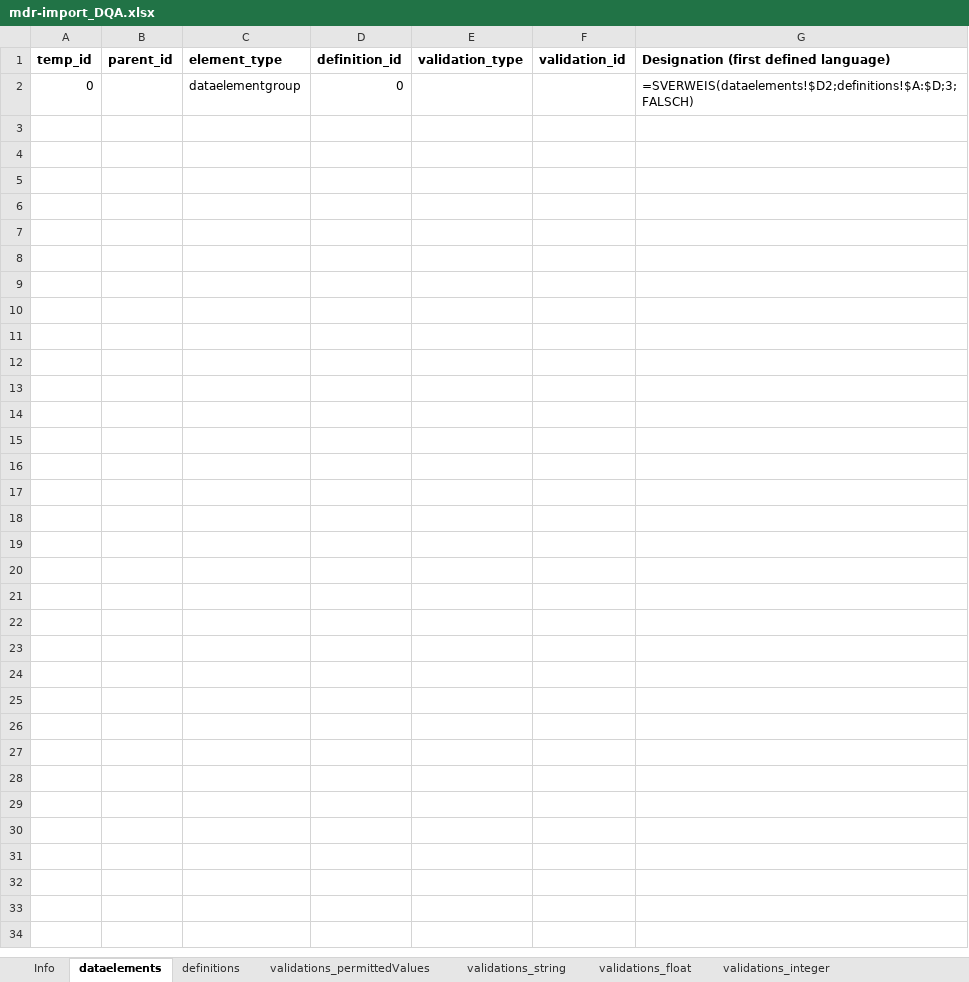
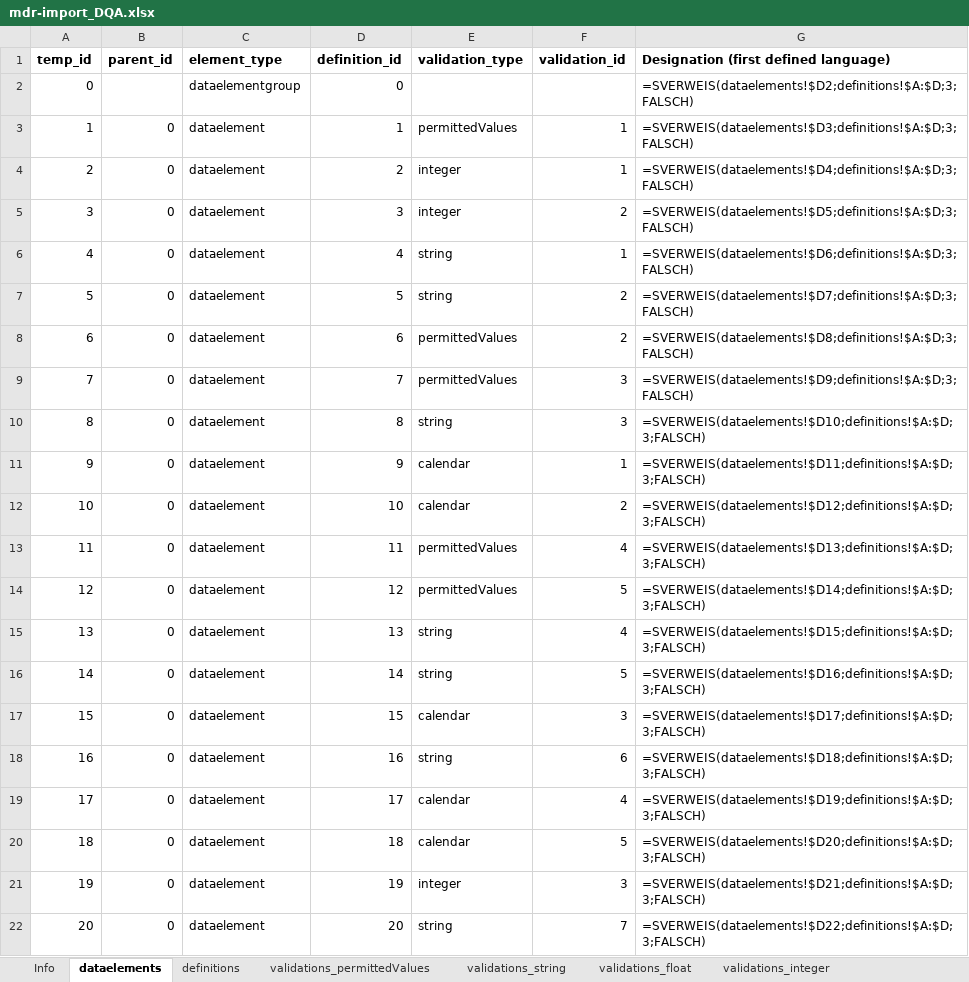
Before and after one commit to miracum/dqa-miracumdqa, an Excel workbook: inst/application/_utilities/MDR/XLSX/mdr-import_DQA.xlsx, sheet dataelements, drawn as a sheet; values as stored, in another font and other column widths than the file's, no borders; conditional formats and table styles not drawn; the diff names each change by its address in the sheet, - before the commit and + after, or states it on an @@ line.

```diff
--- a/inst/application/_utilities/MDR/XLSX/mdr-import_DQA.xlsx (sheet dataelements)
+++ b/inst/application/_utilities/MDR/XLSX/mdr-import_DQA.xlsx (sheet dataelements)
+row 3: 1 | 0 | dataelement | 1 | permittedValues | 1 | =SVERWEIS(dataelements!$D3;definitions!$A:$D;3;FALSCH)
+row 4: 2 | 0 | dataelement | 2 | integer | 1 | =SVERWEIS(dataelements!$D4;definitions!$A:$D;3;FALSCH)
+row 5: 3 | 0 | dataelement | 3 | integer | 2 | =SVERWEIS(dataelements!$D5;definitions!$A:$D;3;FALSCH)
+row 6: 4 | 0 | dataelement | 4 | string | 1 | =SVERWEIS(dataelements!$D6;definitions!$A:$D;3;FALSCH)
+row 7: 5 | 0 | dataelement | 5 | string | 2 | =SVERWEIS(dataelements!$D7;definitions!$A:$D;3;FALSCH)
+row 8: 6 | 0 | dataelement | 6 | permittedValues | 2 | =SVERWEIS(dataelements!$D8;definitions!$A:$D;3;FALSCH)
+row 9: 7 | 0 | dataelement | 7 | permittedValues | 3 | =SVERWEIS(dataelements!$D9;definitions!$A:$D;3;FALSCH)
+row 10: 8 | 0 | dataelement | 8 | string | 3 | =SVERWEIS(dataelements!$D10;definitions!$A:$D;3;FALSCH)
+row 11: 9 | 0 | dataelement | 9 | calendar | 1 | =SVERWEIS(dataelements!$D11;definitions!$A:$D;3;FALSCH)
+row 12: 10 | 0 | dataelement | 10 | calendar | 2 | =SVERWEIS(dataelements!$D12;definitions!$A:$D;3;FALSCH)
+row 13: 11 | 0 | dataelement | 11 | permittedValues | 4 | =SVERWEIS(dataelements!$D13;definitions!$A:$D;3;FALSCH)
+row 14: 12 | 0 | dataelement | 12 | permittedValues | 5 | =SVERWEIS(dataelements!$D14;definitions!$A:$D;3;FALSCH)
+row 15: 13 | 0 | dataelement | 13 | string | 4 | =SVERWEIS(dataelements!$D15;definitions!$A:$D;3;FALSCH)
+row 16: 14 | 0 | dataelement | 14 | string | 5 | =SVERWEIS(dataelements!$D16;definitions!$A:$D;3;FALSCH)
+row 17: 15 | 0 | dataelement | 15 | calendar | 3 | =SVERWEIS(dataelements!$D17;definitions!$A:$D;3;FALSCH)
+row 18: 16 | 0 | dataelement | 16 | string | 6 | =SVERWEIS(dataelements!$D18;definitions!$A:$D;3;FALSCH)
+row 19: 17 | 0 | dataelement | 17 | calendar | 4 | =SVERWEIS(dataelements!$D19;definitions!$A:$D;3;FALSCH)
+row 20: 18 | 0 | dataelement | 18 | calendar | 5 | =SVERWEIS(dataelements!$D20;definitions!$A:$D;3;FALSCH)
+row 21: 19 | 0 | dataelement | 19 | integer | 3 | =SVERWEIS(dataelements!$D21;definitions!$A:$D;3;FALSCH)
+row 22: 20 | 0 | dataelement | 20 | string | 7 | =SVERWEIS(dataelements!$D22;definitions!$A:$D;3;FALSCH)
```
Also changed, not shown: sheet definitions, sheet validations_permittedValues, sheet slots, sheet validations_string, sheet validations_integer, sheet validations_calendar, 5 other files.
